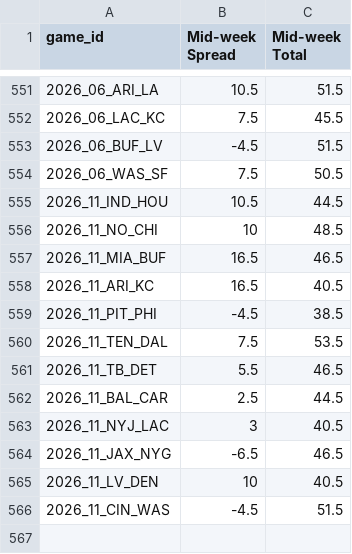
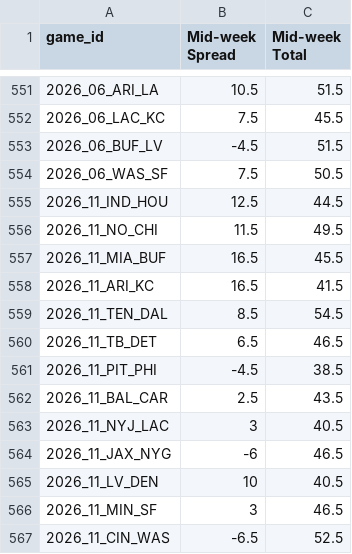
Before and after one commit to rogerroot01/NFL-projections, a CSV file: data/early_lines.csv, drawn as a sheet; only a part is shown, gaps mark what is left out.

```diff
--- a/data/early_lines.csv
+++ b/data/early_lines.csv
@@ -554,13 +554,14 @@ game_id,Mid-week Spread,Mid-week Total
 2026_06_WAS_SF,7.5,50.5
-2026_11_IND_HOU,10.5,44.5
-2026_11_NO_CHI,10,48.5
-2026_11_MIA_BUF,16.5,46.5
-2026_11_ARI_KC,16.5,40.5
+2026_11_IND_HOU,12.5,44.5
+2026_11_NO_CHI,11.5,49.5
+2026_11_MIA_BUF,16.5,45.5
+2026_11_ARI_KC,16.5,41.5
+2026_11_TEN_DAL,8.5,54.5
+2026_11_TB_DET,6.5,46.5
 2026_11_PIT_PHI,-4.5,38.5
-2026_11_TEN_DAL,7.5,53.5
-2026_11_TB_DET,5.5,46.5
-2026_11_BAL_CAR,2.5,44.5
+2026_11_BAL_CAR,2.5,43.5
 2026_11_NYJ_LAC,3,40.5
-2026_11_JAX_NYG,-6.5,46.5
+2026_11_JAX_NYG,-6,46.5
 2026_11_LV_DEN,10,40.5
-2026_11_CIN_WAS,-4.5,51.5
+2026_11_MIN_SF,3,46.5
+2026_11_CIN_WAS,-6.5,52.5
```
Also changed, not shown: data/current_lines_2026.csv, data/current_results_2026.csv, 7 other files.
